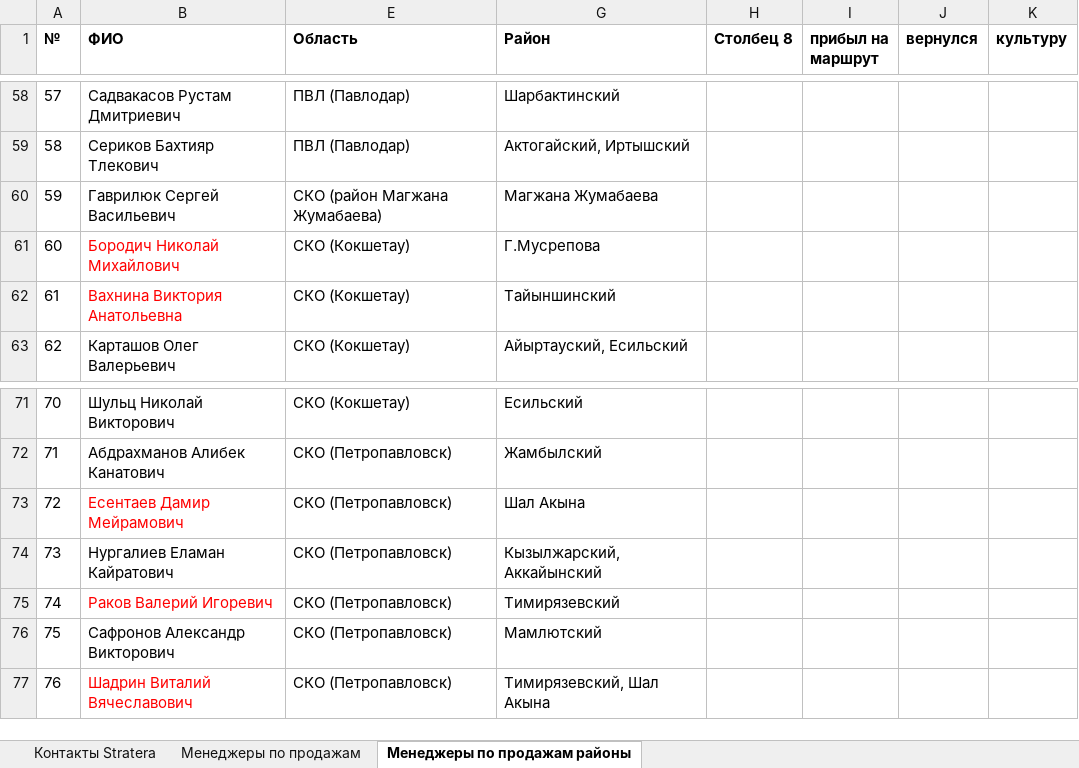
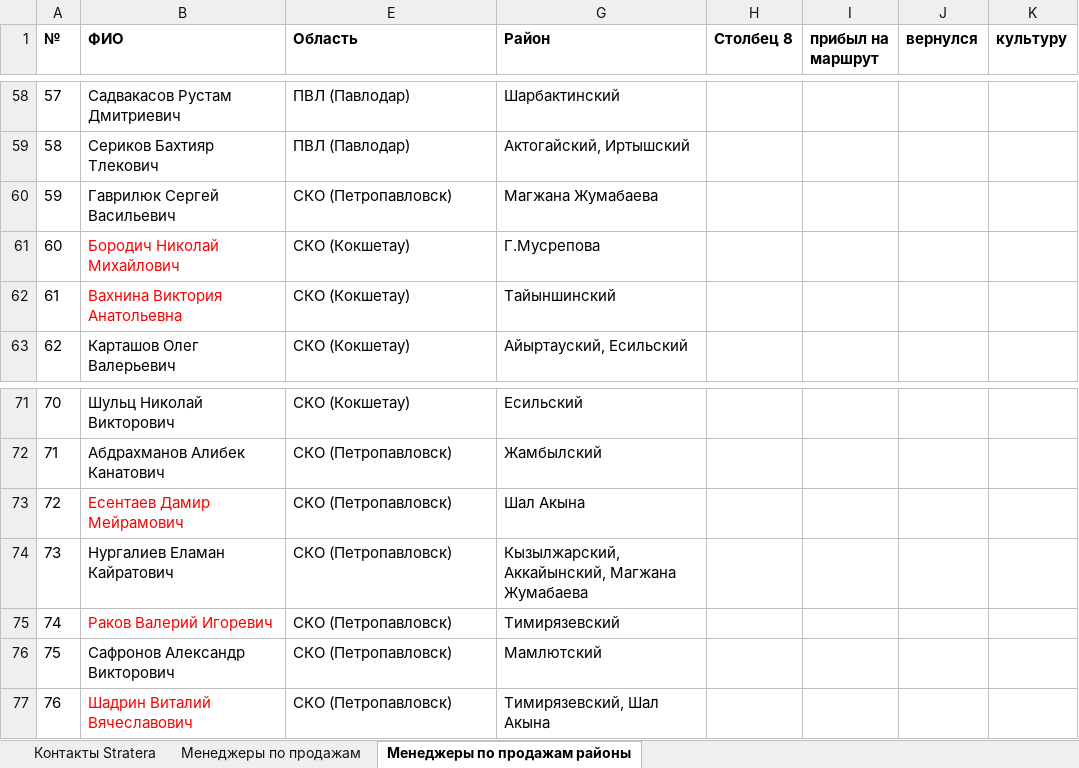
Before and after one commit to Nurtugann/Tracking_heatmap, an Excel workbook: Контакты Stratera.xlsx, sheet Менеджеры по продажам районы, drawn as a sheet; only a part is shown, gaps mark what is left out; values as stored, in another font and other column widths than the file's, no borders; charts and pictures and conditional formats and table styles not drawn; the diff names each change by its address in the sheet, - before the commit and + after, or states it on an @@ line.

```diff
--- a/Контакты Stratera.xlsx (sheet Менеджеры по продажам районы)
+++ b/Контакты Stratera.xlsx (sheet Менеджеры по продажам районы)
-E60 (Область): СКО (район Магжана Жумабаева)
+E60 (Область): СКО (Петропавловск)
-G74 (Район): Кызылжарский, Аккайынский
+G74 (Район): Кызылжарский, Аккайынский, Магжана Жумабаева
```
Also changed, not shown: 2 other files.
